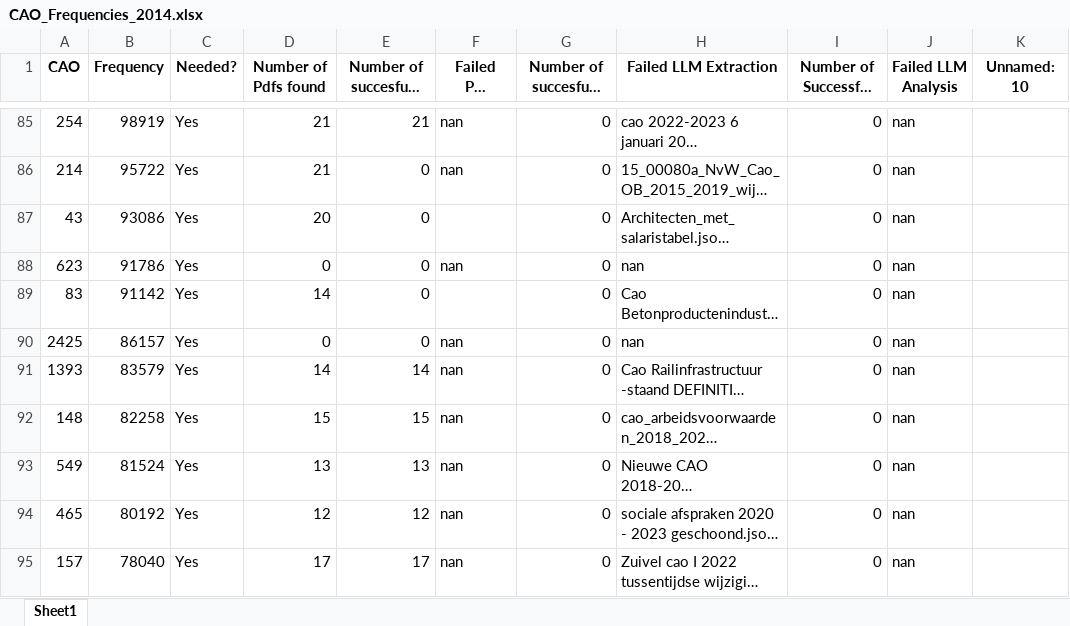
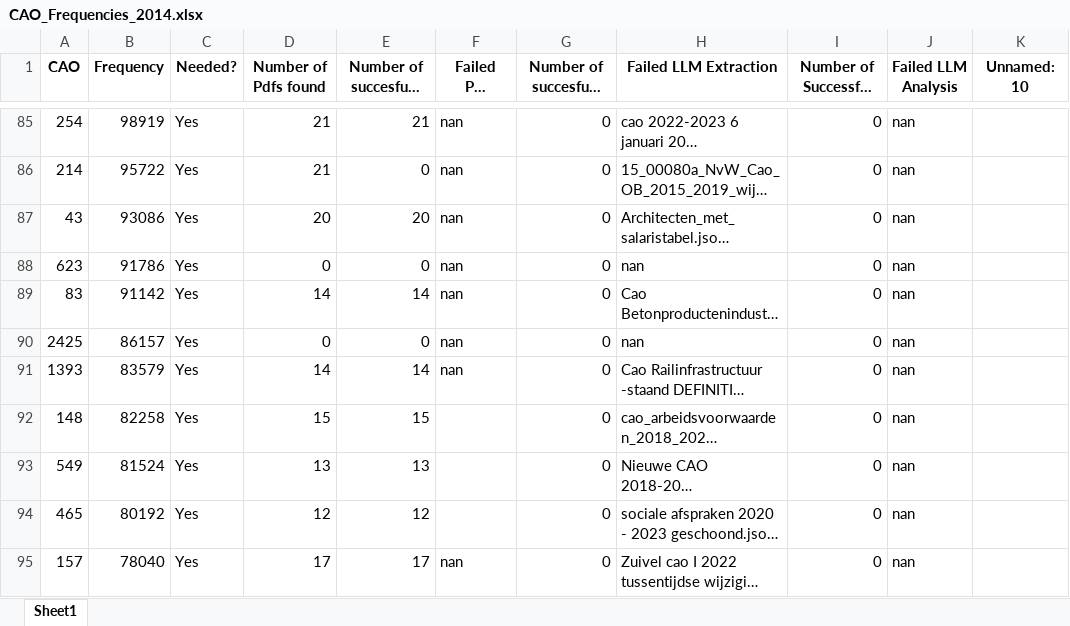
Before and after one commit to DarthLP/CAOsDataExtraction, an Excel workbook: inputs/excel/inputExcel/CAO_Frequencies_2014.xlsx, sheet Sheet1, drawn as a sheet; only a part is shown, gaps mark what is left out; long unchanged cells end in …; values as stored, in another font and other column widths than the file's, no borders; the diff covers the shown part only; the diff names each change by its address in the sheet, - before the commit and + after, or states it on an @@ line.

```diff
--- a/inputs/excel/inputExcel/CAO_Frequencies_2014.xlsx (sheet Sheet1)
+++ b/inputs/excel/inputExcel/CAO_Frequencies_2014.xlsx (sheet Sheet1)
-E87 (Number of succesfull PDF Parsing): 0
+E87 (Number of succesfull PDF Parsing): 20
-F87 (Failed PDF Parsing): (empty)
+F87 (Failed PDF Parsing): nan
-E89 (Number of succesfull PDF Parsing): 0
+E89 (Number of succesfull PDF Parsing): 14
-F89 (Failed PDF Parsing): (empty)
+F89 (Failed PDF Parsing): nan
-F92:F94 (Failed PDF Parsing): nan
+F92:F94 (Failed PDF Parsing): (empty)
```
Also changed, not shown: 28 edited cells elsewhere in this sheet, 16 other files.
